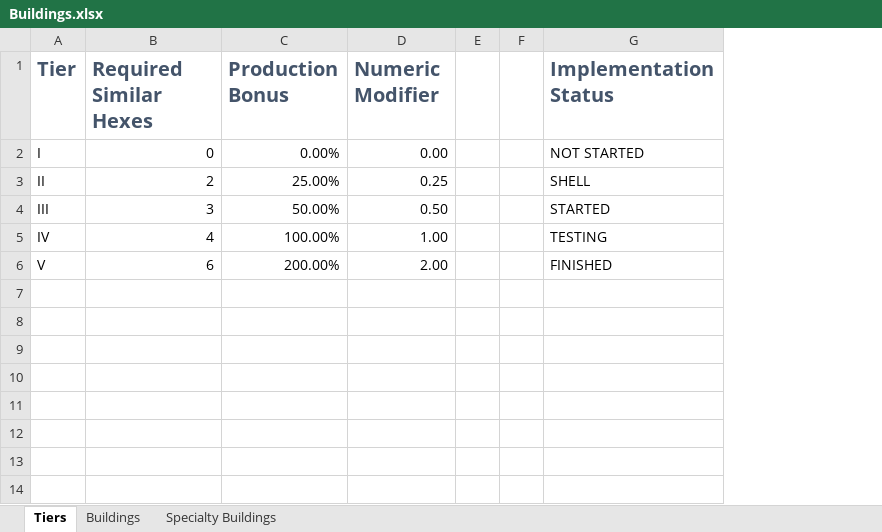
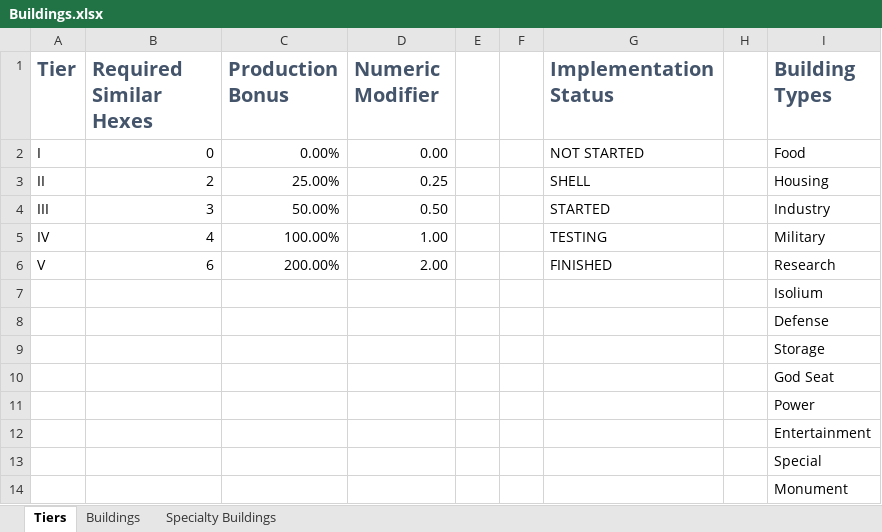
Before and after one commit to TheAVIATOR559/hex-trigger, an Excel workbook: design docs/Buildings.xlsx, sheet Tiers, drawn as a sheet; values as stored, in another font and other column widths than the file's, no borders; the diff names each change by its address in the sheet, - before the commit and + after, or states it on an @@ line.

```diff
--- a/design docs/Buildings.xlsx (sheet Tiers)
+++ b/design docs/Buildings.xlsx (sheet Tiers)
+column H, empty
+column I (Building Types), rows 2-6: Food | Housing | Industry | Military | Research
+row 7:  |  |  |  |  |  |  |  | Isolium
+row 8:  |  |  |  |  |  |  |  | Defense
+row 9:  |  |  |  |  |  |  |  | Storage
+row 10:  |  |  |  |  |  |  |  | God Seat
+row 11:  |  |  |  |  |  |  |  | Power
+row 12:  |  |  |  |  |  |  |  | Entertainment
+row 13:  |  |  |  |  |  |  |  | Special
+row 14:  |  |  |  |  |  |  |  | Monument
```
Also changed, not shown: sheet Buildings, 53 other files.
